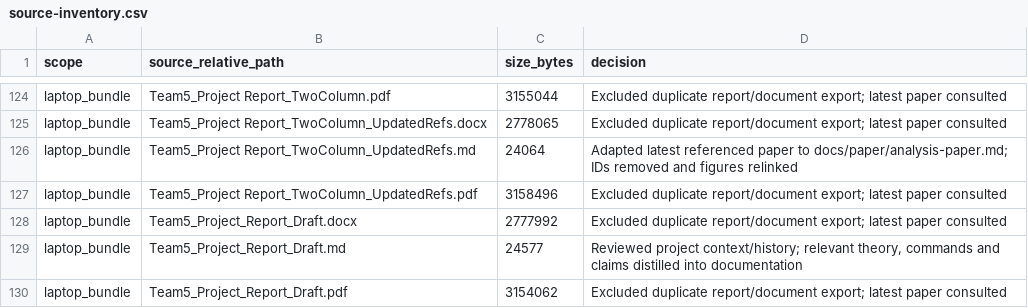
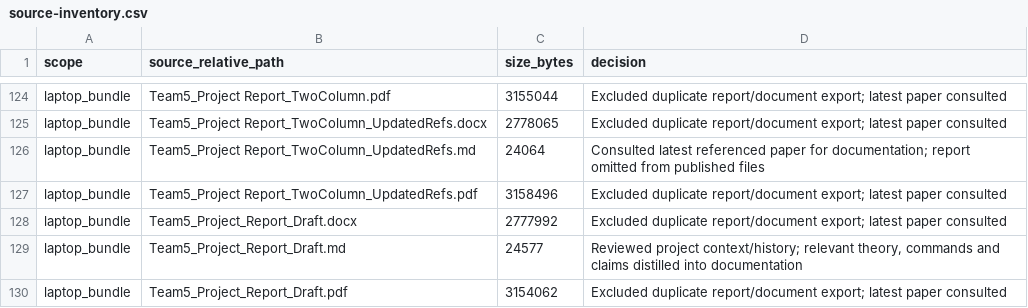
Before and after one commit to MasoudKarimi4/soccer-video-analysis, a CSV file: docs/source-inventory.csv, drawn as a sheet; only a part is shown, gaps mark what is left out.

Commit message:
Remove report and ancillary pages and repair documentation links

```diff
--- a/docs/source-inventory.csv
+++ b/docs/source-inventory.csv
@@ -125,3 +125,3 @@ laptop_bundle,Team5_Project Report_TwoColumn.pdf,3155044,Excluded duplicate repo
 laptop_bundle,Team5_Project Report_TwoColumn_UpdatedRefs.docx,2778065,Excluded duplicate report/document export; latest paper consulted
-laptop_bundle,Team5_Project Report_TwoColumn_UpdatedRefs.md,24064,Adapted latest referenced paper to docs/paper/analysis-paper.md; IDs removed and figures relinked
+laptop_bundle,Team5_Project Report_TwoColumn_UpdatedRefs.md,24064,Consulted latest referenced paper for documentation; report omitted from published files
 laptop_bundle,Team5_Project Report_TwoColumn_UpdatedRefs.pdf,3158496,Excluded duplicate report/document export; latest paper consulted
```
Also changed, not shown: 6 other files.
